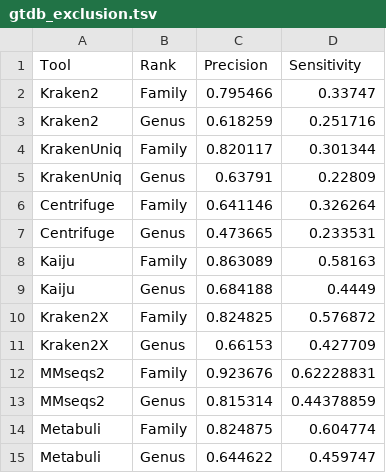
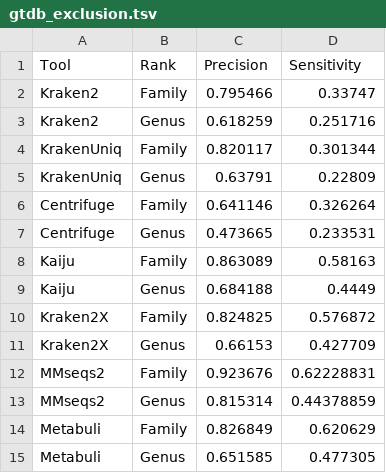
Before and after one commit to jaebeom-kim/metabuli-plots, a TSV file: gtdb_exclusion.tsv, drawn as a sheet.

```diff
--- a/gtdb_exclusion.tsv
+++ b/gtdb_exclusion.tsv
@@ -13,3 +13,3 @@ MMseqs2	Family	0.923676	0.62228831
 MMseqs2	Genus	0.815314	0.44378859
-Metabuli	Family	0.824875	0.604774
-Metabuli	Genus	0.644622	0.459747
+Metabuli	Family	0.826849	0.620629
+Metabuli	Genus	0.651585	0.477305
```
Also changed, not shown: covid19_ex_patient.tsv, covid19_in.tsv, 21 other files.
